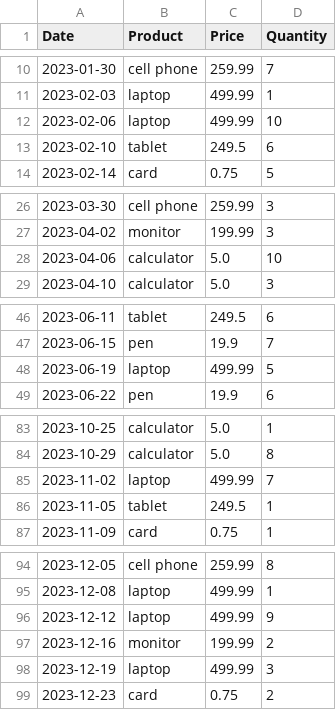
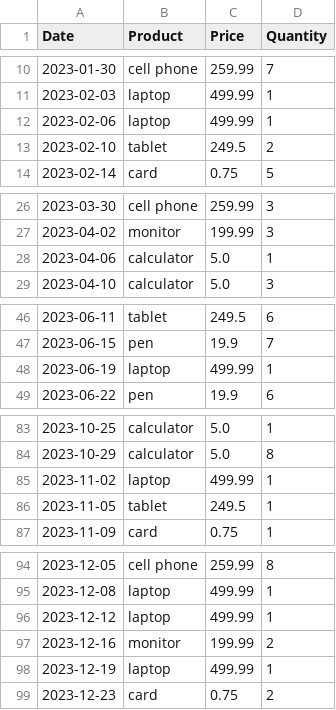
Before and after one commit to lcarbonaro/peo-mississauga-coding-python, a CSV file: sales_data.csv, drawn as a sheet; only a part is shown, gaps mark what is left out; the diff covers the shown part only.

```diff
--- a/sales_data.csv
+++ b/sales_data.csv
@@ -11,4 +11,4 @@ Date,Product,Price,Quantity
 2023-02-03,laptop,499.99,1
-2023-02-06,laptop,499.99,10
-2023-02-10,tablet,249.5,6
+2023-02-06,laptop,499.99,1
+2023-02-10,tablet,249.5,2
 2023-02-14,card,0.75,5
@@ -27,3 +27,3 @@ Date,Product,Price,Quantity
 2023-04-02,monitor,199.99,3
-2023-04-06,calculator,5.0,10
+2023-04-06,calculator,5.0,1
 2023-04-10,calculator,5.0,3
@@ -47,3 +47,3 @@ Date,Product,Price,Quantity
 2023-06-15,pen,19.9,7
-2023-06-19,laptop,499.99,5
+2023-06-19,laptop,499.99,1
 2023-06-22,pen,19.9,6
@@ -84,3 +84,3 @@ Date,Product,Price,Quantity
 2023-10-29,calculator,5.0,8
-2023-11-02,laptop,499.99,7
+2023-11-02,laptop,499.99,1
 2023-11-05,tablet,249.5,1
@@ -95,5 +95,5 @@ Date,Product,Price,Quantity
 2023-12-08,laptop,499.99,1
-2023-12-12,laptop,499.99,9
+2023-12-12,laptop,499.99,1
 2023-12-16,monitor,199.99,2
-2023-12-19,laptop,499.99,3
+2023-12-19,laptop,499.99,1
 2023-12-23,card,0.75,2
```
Also changed, not shown: 9 edited cells elsewhere in this file.
